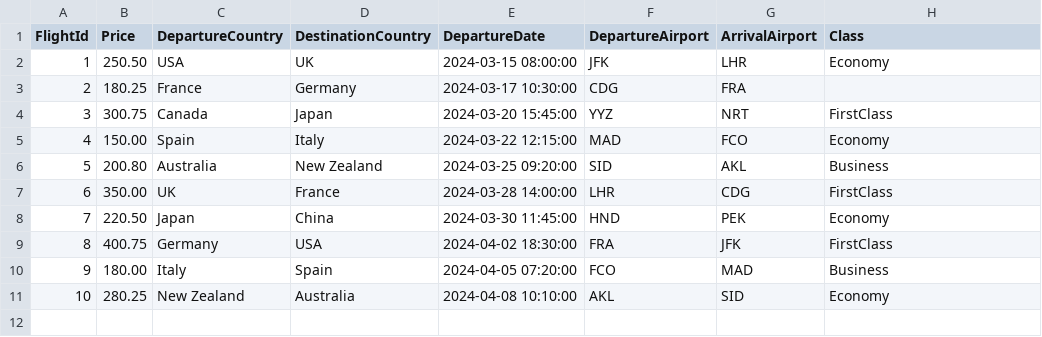
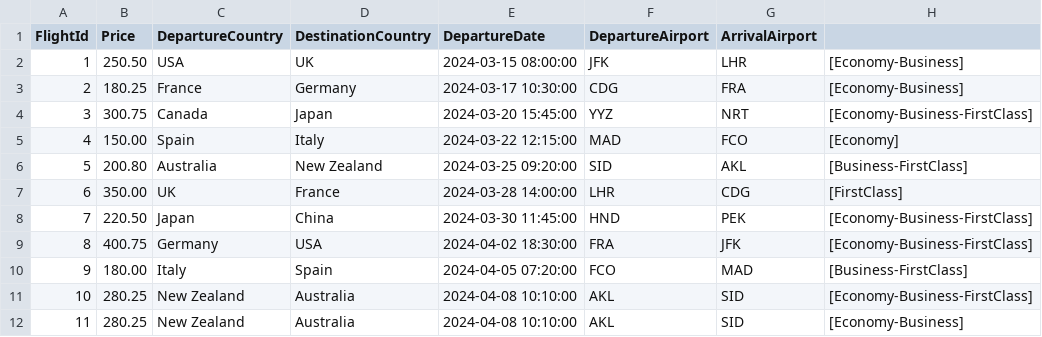
Before and after one commit to Yousef301/Airport-Ticket-Booking, a CSV file: Airport Ticket Booking/Data/flights.csv, drawn as a sheet; addresses are those after the commit; the diff names each change by its address in the sheet, - before the commit and + after, or states it on an @@ line.

Commit message:
Add data files.

```diff
--- a/Airport Ticket Booking/Data/flights.csv
+++ b/Airport Ticket Booking/Data/flights.csv
-H1: Class
+H1: (empty)
-H2: Economy
+H2: [Economy-Business]
-H3: (empty)
+H3: [Economy-Business]
-H4: FirstClass
+H4: [Economy-Business-FirstClass]
-H5: Economy
+H5: [Economy]
-H6: Business
+H6: [Business-FirstClass]
-H7: FirstClass
+H7: [FirstClass]
-H8: Economy
+H8: [Economy-Business-FirstClass]
-H9: FirstClass
+H9: [Economy-Business-FirstClass]
-H10: Business
+H10: [Business-FirstClass]
+row 11: 10 | 280.25 | New Zealand | Australia | 2024-04-08 10:10:00 | AKL | SID | [Economy-Business-FirstClass]
@@ column A (FlightId) renumbered from row 12 down @@
-H12: Economy
+H12: [Economy-Business]
```
Also changed, not shown: 3 other files.
